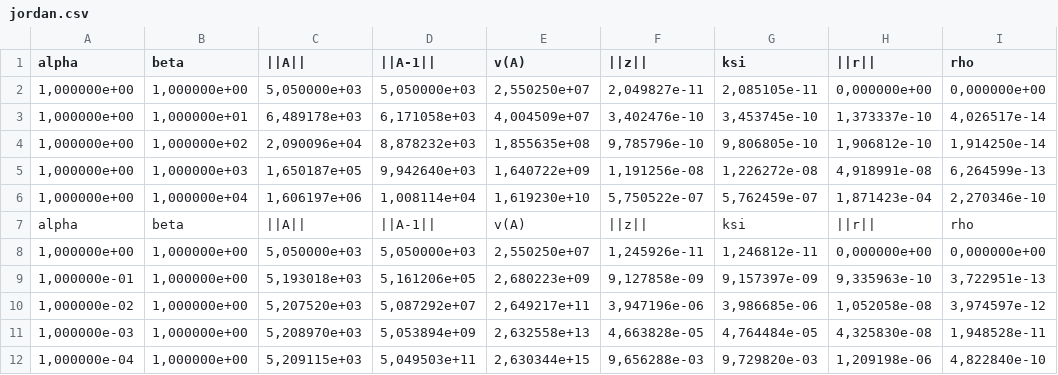
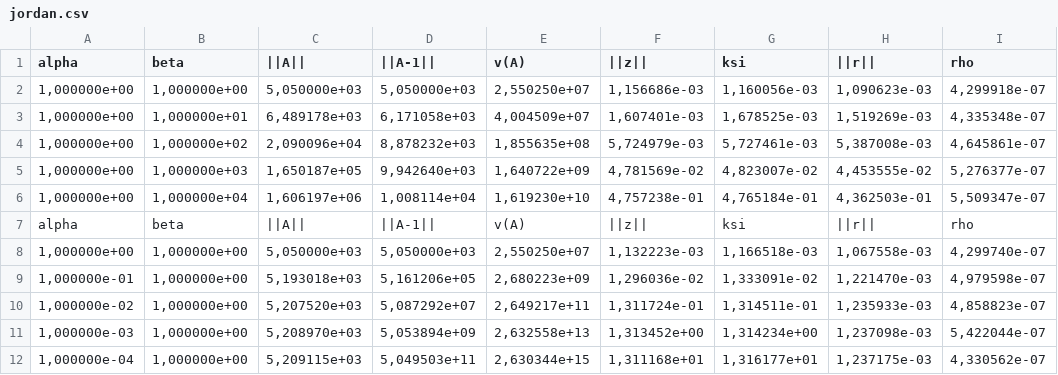
Before and after one commit to DmitryVitutnev/numerical_analysis, a CSV file: numerical_analysis/results/richardson/jordan.csv, drawn as a sheet.

```diff
--- a/numerical_analysis/results/richardson/jordan.csv
+++ b/numerical_analysis/results/richardson/jordan.csv
@@ -1,12 +1,12 @@
 alpha;beta;||A||;||A-1||;v(A);||z||;ksi;||r||;rho
-1,000000e+00;1,000000e+00;5,050000e+03;5,050000e+03;2,550250e+07;2,049827e-11;2,085105e-11;0,000000e+00;0,000000e+00
-1,000000e+00;1,000000e+01;6,489178e+03;6,171058e+03;4,004509e+07;3,402476e-10;3,453745e-10;1,373337e-10;4,026517e-14
-1,000000e+00;1,000000e+02;2,090096e+04;8,878232e+03;1,855635e+08;9,785796e-10;9,806805e-10;1,906812e-10;1,914250e-14
-1,000000e+00;1,000000e+03;1,650187e+05;9,942640e+03;1,640722e+09;1,191256e-08;1,226272e-08;4,918991e-08;6,264599e-13
-1,000000e+00;1,000000e+04;1,606197e+06;1,008114e+04;1,619230e+10;5,750522e-07;5,762459e-07;1,871423e-04;2,270346e-10
+1,000000e+00;1,000000e+00;5,050000e+03;5,050000e+03;2,550250e+07;1,156686e-03;1,160056e-03;1,090623e-03;4,299918e-07
+1,000000e+00;1,000000e+01;6,489178e+03;6,171058e+03;4,004509e+07;1,607401e-03;1,678525e-03;1,519269e-03;4,335348e-07
+1,000000e+00;1,000000e+02;2,090096e+04;8,878232e+03;1,855635e+08;5,724979e-03;5,727461e-03;5,387008e-03;4,645861e-07
+1,000000e+00;1,000000e+03;1,650187e+05;9,942640e+03;1,640722e+09;4,781569e-02;4,823007e-02;4,453555e-02;5,276377e-07
+1,000000e+00;1,000000e+04;1,606197e+06;1,008114e+04;1,619230e+10;4,757238e-01;4,765184e-01;4,362503e-01;5,509347e-07
 alpha;beta;||A||;||A-1||;v(A);||z||;ksi;||r||;rho
-1,000000e+00;1,000000e+00;5,050000e+03;5,050000e+03;2,550250e+07;1,245926e-11;1,246812e-11;0,000000e+00;0,000000e+00
-1,000000e-01;1,000000e+00;5,193018e+03;5,161206e+05;2,680223e+09;9,127858e-09;9,157397e-09;9,335963e-10;3,722951e-13
-1,000000e-02;1,000000e+00;5,207520e+03;5,087292e+07;2,649217e+11;3,947196e-06;3,986685e-06;1,052058e-08;3,974597e-12
-1,000000e-03;1,000000e+00;5,208970e+03;5,053894e+09;2,632558e+13;4,663828e-05;4,764484e-05;4,325830e-08;1,948528e-11
-1,000000e-04;1,000000e+00;5,209115e+03;5,049503e+11;2,630344e+15;9,656288e-03;9,729820e-03;1,209198e-06;4,822840e-10
+1,000000e+00;1,000000e+00;5,050000e+03;5,050000e+03;2,550250e+07;1,132223e-03;1,166518e-03;1,067558e-03;4,299740e-07
+1,000000e-01;1,000000e+00;5,193018e+03;5,161206e+05;2,680223e+09;1,296036e-02;1,333091e-02;1,221470e-03;4,979598e-07
+1,000000e-02;1,000000e+00;5,207520e+03;5,087292e+07;2,649217e+11;1,311724e-01;1,314511e-01;1,235933e-03;4,858823e-07
+1,000000e-03;1,000000e+00;5,208970e+03;5,053894e+09;2,632558e+13;1,313452e+00;1,314234e+00;1,237098e-03;5,422044e-07
+1,000000e-04;1,000000e+00;5,209115e+03;5,049503e+11;2,630344e+15;1,311168e+01;1,316177e+01;1,237175e-03;4,330562e-07
```
Also changed, not shown: numerical_analysis/results/richardson/simple.csv, numerical_analysis/results/richardson/symmetric.csv, 3 other files.
